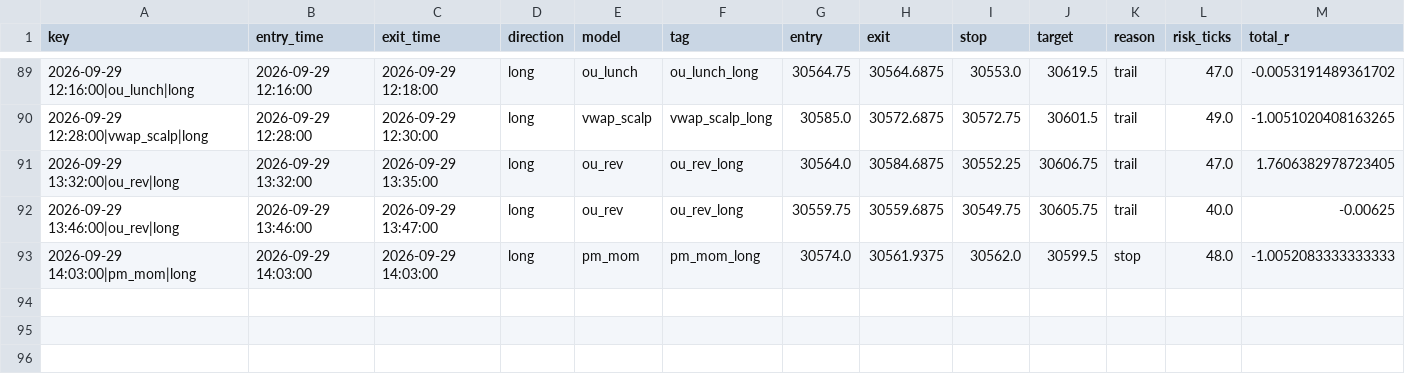
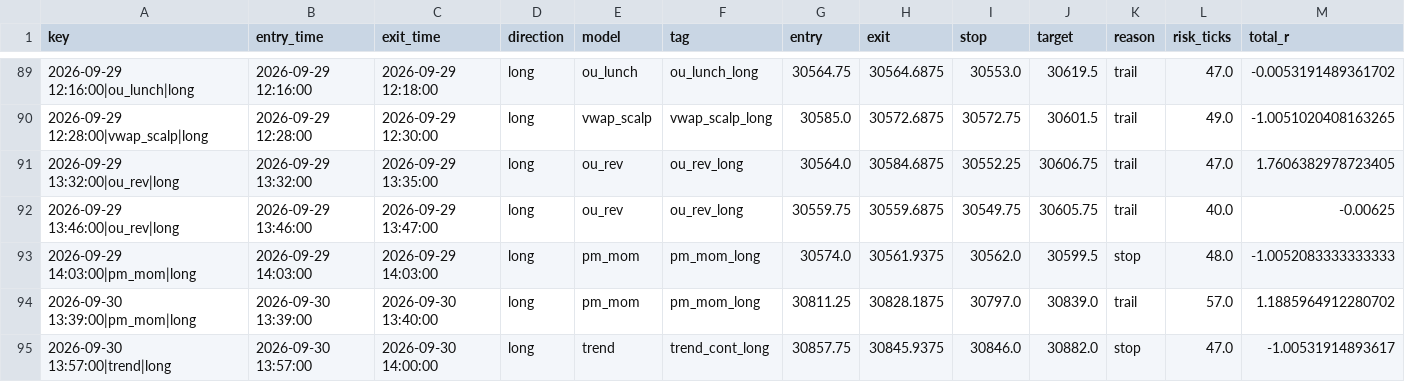
Before and after one commit to iagency971/twilio-voice-gateway, a CSV file: mnq-forward-shadow/results/ledger.csv, drawn as a sheet; only a part is shown, gaps mark what is left out; rows hold the shown columns only; the diff names each change by its address in the sheet, - before the commit and + after, or states it on an @@ line.

```diff
--- a/mnq-forward-shadow/results/ledger.csv
+++ b/mnq-forward-shadow/results/ledger.csv
+row 94: 2026-09-30 13:39:00|pm_mom|long | 2026-09-30 13:39:00 | 2026-09-30 13:40:00 | long | pm_mom | pm_mom_long | 30811.25 | 30828.1875 | 30797.0 | 30839.0 | trail | 57.0 | 1.1885964912280702
+row 95: 2026-09-30 13:57:00|trend|long | 2026-09-30 13:57:00 | 2026-09-30 14:00:00 | long | trend | trend_cont_long | 30857.75 | 30845.9375 | 30846.0 | 30882.0 | stop | 47.0 | -1.00531914893617
```
Also changed, not shown: mnq-forward-shadow/results/latest_external_trades.csv, 3 other files.
